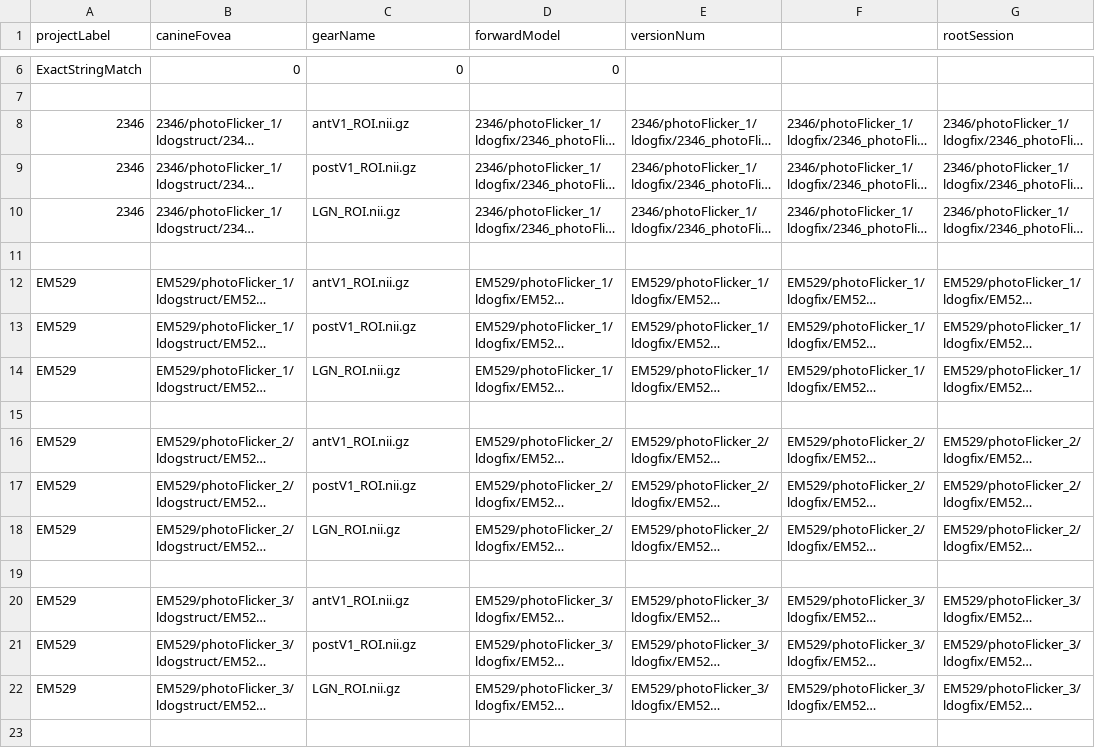
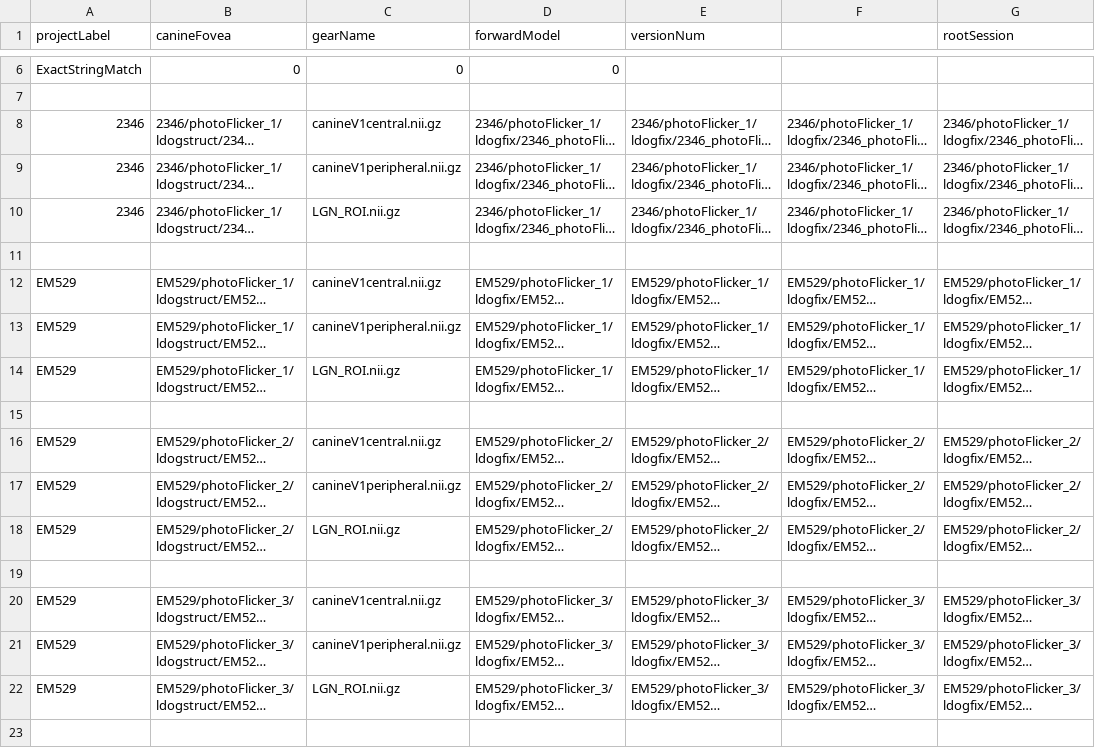
Before and after one commit to gkaguirrelab/mriLDOGAnalysis, a CSV file: submitGears/main/ldogForwardModel_mtSinai_photoFlicker_cpROIs.csv, drawn as a sheet; only a part is shown, gaps mark what is left out; long unchanged cells end in …; the diff covers the shown part only; the diff names each change by its address in the sheet, - before the commit and + after, or states it on an @@ line.

Commit message:
Updating the masks for forwardModel run

```diff
--- a/submitGears/main/ldogForwardModel_mtSinai_photoFlicker_cpROIs.csv
+++ b/submitGears/main/ldogForwardModel_mtSinai_photoFlicker_cpROIs.csv
-C8 (gearName): antV1_ROI.nii.gz
+C8 (gearName): canineV1central.nii.gz
-C9 (gearName): postV1_ROI.nii.gz
+C9 (gearName): canineV1peripheral.nii.gz
-C12 (gearName): antV1_ROI.nii.gz
+C12 (gearName): canineV1central.nii.gz
-C13 (gearName): postV1_ROI.nii.gz
+C13 (gearName): canineV1peripheral.nii.gz
-C16 (gearName): antV1_ROI.nii.gz
+C16 (gearName): canineV1central.nii.gz
-C17 (gearName): postV1_ROI.nii.gz
+C17 (gearName): canineV1peripheral.nii.gz
-C20 (gearName): antV1_ROI.nii.gz
+C20 (gearName): canineV1central.nii.gz
-C21 (gearName): postV1_ROI.nii.gz
+C21 (gearName): canineV1peripheral.nii.gz
```
Also changed, not shown: 26 edited cells elsewhere in this file.
